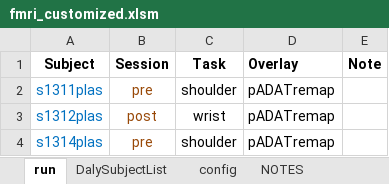
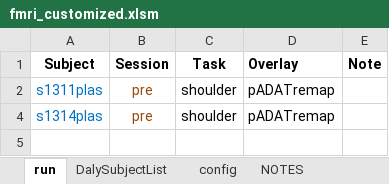
Before and after one commit to baluneboy/biomedken, an Excel workbook: fmri_kave/fmri_customized.xlsm, sheet run, drawn as a sheet; values as stored, in another font and other column widths than the file's, no borders; conditional formats not drawn; the diff names each change by its address in the sheet, - before the commit and + after, or states it on an @@ line.

Commit message:
Filter on.
git-svn-id: file:///Users/ken/Repository/biomedken/trunk@129 ab604922-b16d-4620-a341-c5f183439689

```diff
--- a/fmri_kave/fmri_customized.xlsm (sheet run)
+++ b/fmri_kave/fmri_customized.xlsm (sheet run)
@@ row 3 hidden: s1312plas | post | wrist | pADATremap @@
```
